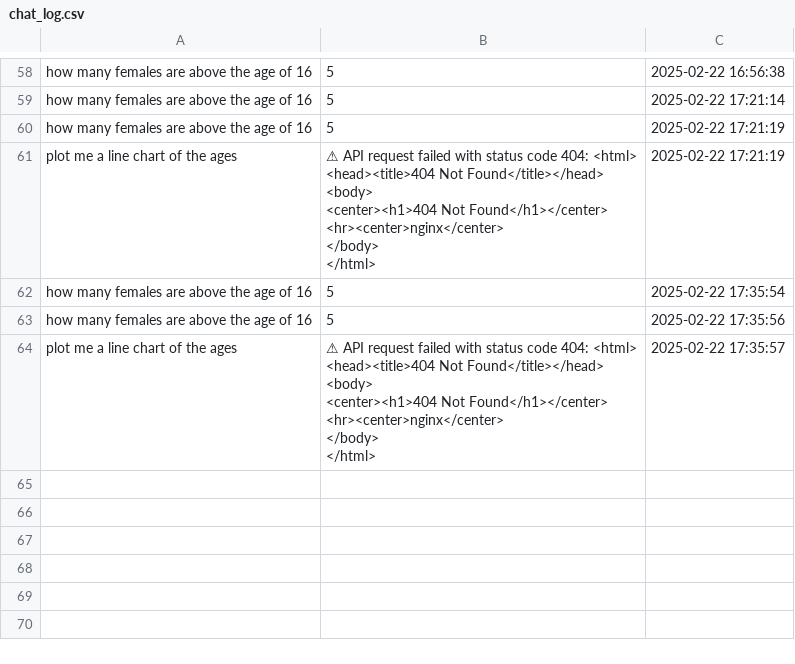
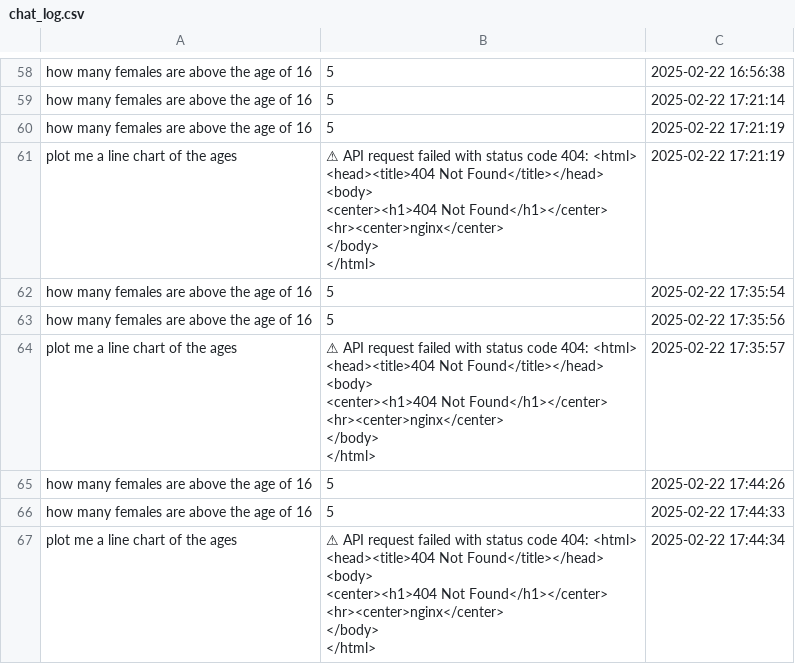
Before and after one commit to AmiraEdridara/DataTalk-1, a CSV file: chat_log.csv, drawn as a sheet; only a part is shown, gaps mark what is left out; ↵ is a line break in a cell; the diff names each change by its address in the sheet, - before the commit and + after, or states it on an @@ line.

```diff
--- a/chat_log.csv
+++ b/chat_log.csv
+row 65: how many females are above the age of 16 | 5 | 2025-02-22 17:44:26
+row 66: how many females are above the age of 16 | 5 | 2025-02-22 17:44:33
+row 67: plot me a line chart of the ages | ⚠ API request failed with status code 404: <html> ↵ <head><title>404 Not Found</title></head> ↵ <body> ↵ <center><h1>404 Not Found</h1></center> ↵ <hr><center>nginx</center> ↵ </body> ↵ </html> | 2025-02-22 17:44:34
```
Also changed, not shown: 1 other file.
